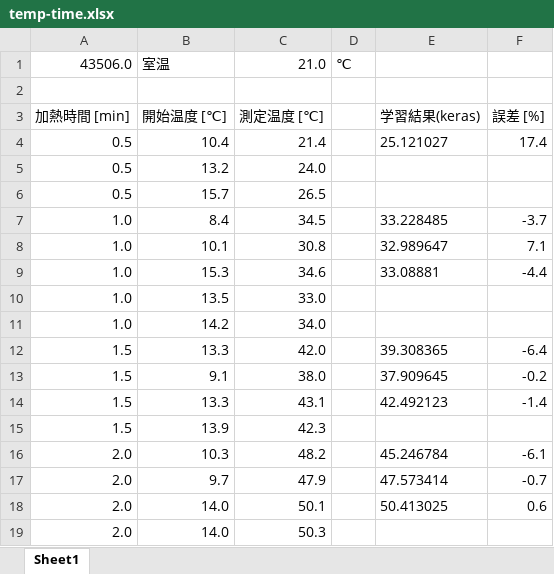
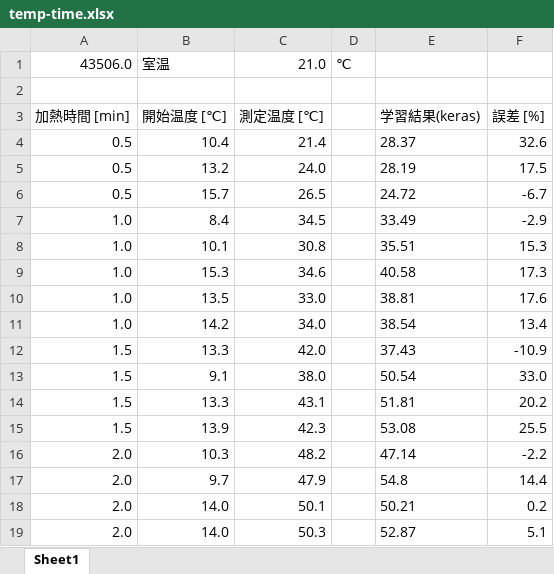
Before and after one commit to ac-yasushi/measure_temp_Tfal, an Excel workbook: temp-time.xlsx, sheet Sheet1, drawn as a sheet; only a part is shown; values as stored, in another font and other column widths than the file's, no borders; charts and pictures not drawn; the diff covers the shown part only; the diff names each change by its address in the sheet, - before the commit and + after, or states it on an @@ line.

Commit message:
change for excel

```diff
--- a/temp-time.xlsx (sheet Sheet1)
+++ b/temp-time.xlsx (sheet Sheet1)
-E4: 25.121027
+E4: 28.37
-F4: 17.4
+F4: 32.6
-E5: (empty)
+E5: 28.19
-F5: (empty)
+F5: 17.5
-E6: (empty)
+E6: 24.72
-F6: (empty)
+F6: -6.7
-E7: 33.228485
+E7: 33.49
-F7: -3.7
+F7: -2.9
-E8: 32.989647
+E8: 35.51
-F8: 7.1
+F8: 15.3
-E9: 33.08881
+E9: 40.58
-F9: -4.4
+F9: 17.3
-E10: (empty)
+E10: 38.81
-F10: (empty)
+F10: 17.6
-E11: (empty)
+E11: 38.54
-F11: (empty)
+F11: 13.4
-E12: 39.308365
+E12: 37.43
-F12: -6.4
+F12: -10.9
-E13: 37.909645
+E13: 50.54
-F13: -0.2
+F13: 33.0
-E14: 42.492123
+E14: 51.81
-F14: -1.4
+F14: 20.2
-E15: (empty)
+E15: 53.08
-F15: (empty)
+F15: 25.5
-E16: 45.246784
+E16: 47.14
-F16: -6.1
+F16: -2.2
-E17: 47.573414
+E17: 54.8
-F17: -0.7
+F17: 14.4
-E18: 50.413025
+E18: 50.21
-F18: 0.6
+F18: 0.2
-E19: (empty)
+E19: 52.87
-F19: (empty)
+F19: 5.1
```
Also changed, not shown: 1 added row and 69 edited cells elsewhere in this sheet, charts or pictures, 1 other file.
